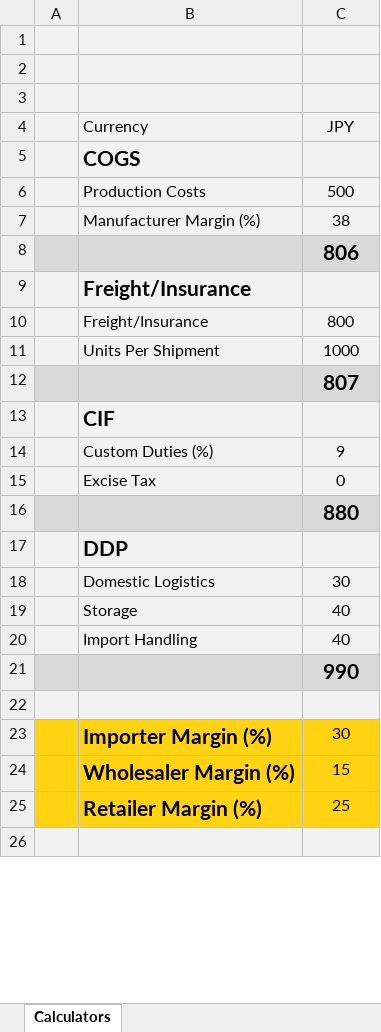
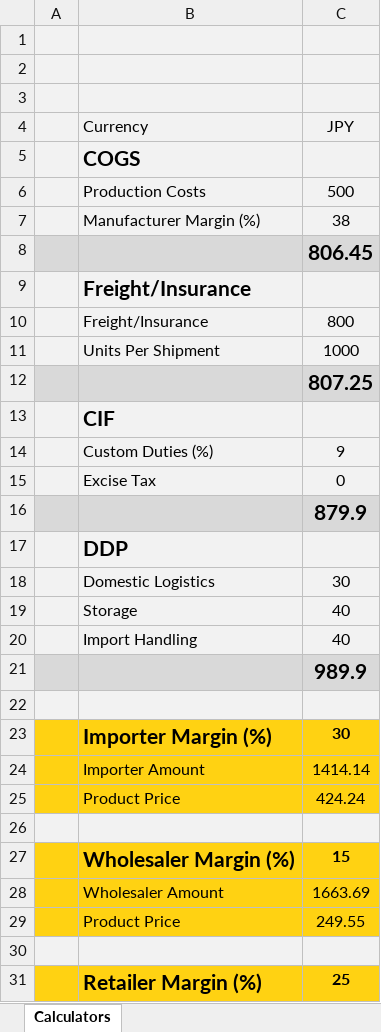
Before and after one commit to GourmetPro/price-structure-calculator, an Excel workbook: docs/price_calculator_template.xlsx, sheet Calculators, drawn as a sheet; only a part is shown; the shorter side is filled out with more unchanged rows; values as stored, in another font and other column widths than the file's, no borders; charts and pictures not drawn; addresses are those after the commit; the diff covers the shown part only; the diff names each change by its address in the sheet, - before the commit and + after, or states it on an @@ line.

Commit message:
excel template updated, various CSS updates

```diff
--- a/docs/price_calculator_template.xlsx (sheet Calculators)
+++ b/docs/price_calculator_template.xlsx (sheet Calculators)
-C8 (JPY): 806
+C8 (JPY): 806.45
-C12 (JPY): 807
+C12 (JPY): 807.25
-C16 (JPY): 880
+C16 (JPY): 879.9
-C21 (JPY): 990
+C21 (JPY): 989.9
-C23 bold: off
+C23 bold: on
+row 24:  | Importer Amount | 1414.14
+row 25:  | Product Price | 424.24
+row 26: (empty)
-C27 bold: off
+C27 bold: on
+row 28:  | Wholesaler Amount | 1663.69
+row 29:  | Product Price | 249.55
+row 30: (empty)
-C31 bold: off
+C31 bold: on
```
Also changed, not shown: 2 added rows and 1 edited cell elsewhere in this sheet, 3 other files.
